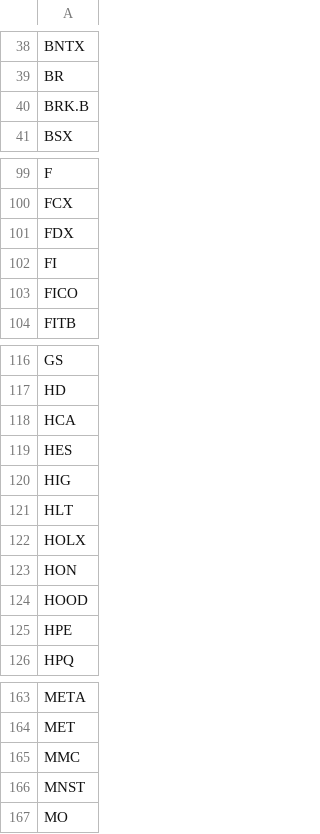
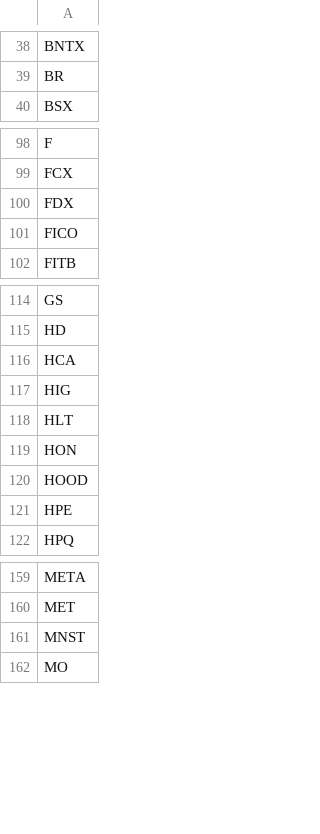
Before and after one commit to xmarin/options-agent, a CSV file: data/tickers.csv, drawn as a sheet; only a part is shown, gaps mark what is left out.

Commit message:
chore: remove delisted tickers BRK.B FI HES HOLX MMC

```diff
--- a/data/tickers.csv
+++ b/data/tickers.csv
@@ -39,3 +39,2 @@ BNTX
 BR
-BRK.B
 BSX
@@ -101,3 +100,2 @@ FCX
 FDX
-FI
 FICO
@@ -118,6 +116,4 @@ HD
 HCA
-HES
 HIG
 HLT
-HOLX
 HON
@@ -164,3 +160,2 @@ META
 MET
-MMC
 MNST
```
